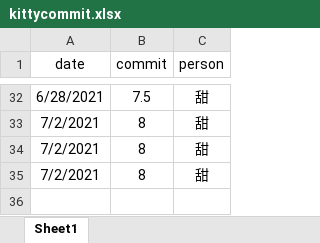
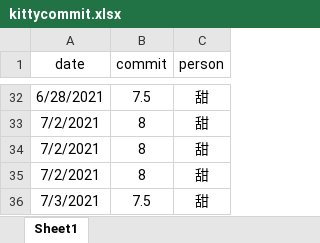
Before and after one commit to zoujiehahaha/KittyG, an Excel workbook: kittycommit.xlsx, sheet Sheet1, drawn as a sheet; only a part is shown, gaps mark what is left out; values as stored, in another font and other column widths than the file's, no borders; the diff names each change by its address in the sheet, - before the commit and + after, or states it on an @@ line.

```diff
--- a/kittycommit.xlsx (sheet Sheet1)
+++ b/kittycommit.xlsx (sheet Sheet1)
+row 36: 7/3/2021 | 7.5 | 甜
```
Also changed, not shown: 1 other file.
